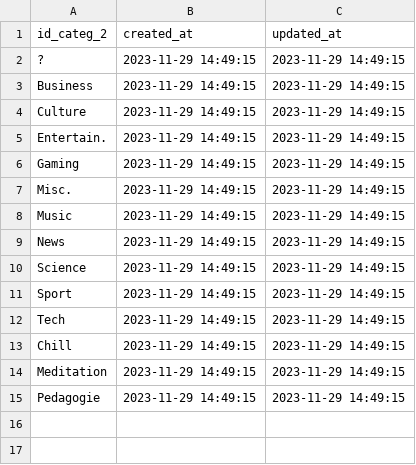
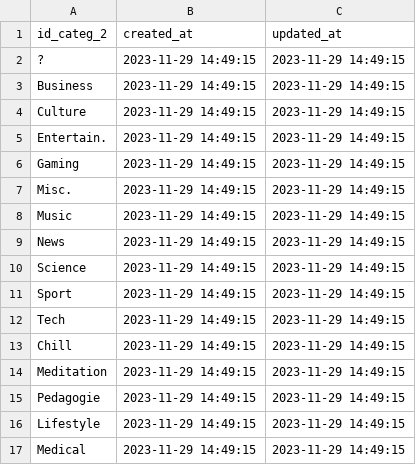
Before and after one commit to AlexandreGazagnes/yourtube, a CSV file: data/tables/categ_2.csv, drawn as a sheet; the diff names each change by its address in the sheet, - before the commit and + after, or states it on an @@ line.

```diff
--- a/data/tables/categ_2.csv
+++ b/data/tables/categ_2.csv
+row 16: Lifestyle | 2023-11-29 14:49:15 | 2023-11-29 14:49:15
+row 17: Medical | 2023-11-29 14:49:15 | 2023-11-29 14:49:15
```
Also changed, not shown: data/tables/categ_1.csv, 1 other file.
